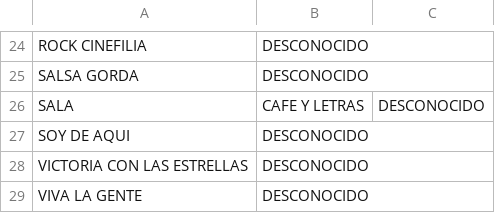
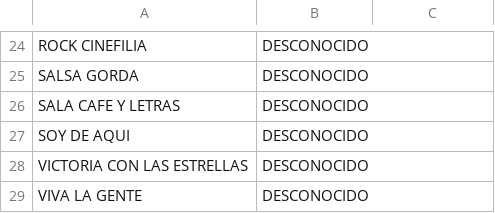
Before and after one commit to carcablop/radio_backup_mvp, a CSV file: catalogo_programas.csv, drawn as a sheet; only a part is shown, gaps mark what is left out; removed rows and columns are numbered as before the commit, all else as after; the diff names each change by its address in the sheet, - before the commit and + after, or states it on an @@ line.

```diff
--- a/catalogo_programas.csv
+++ b/catalogo_programas.csv
-row 26: SALA | CAFE Y LETRAS | DESCONOCIDO
+row 26: SALA CAFE Y LETRAS | DESCONOCIDO
```
Also changed, not shown: 4 other files.
